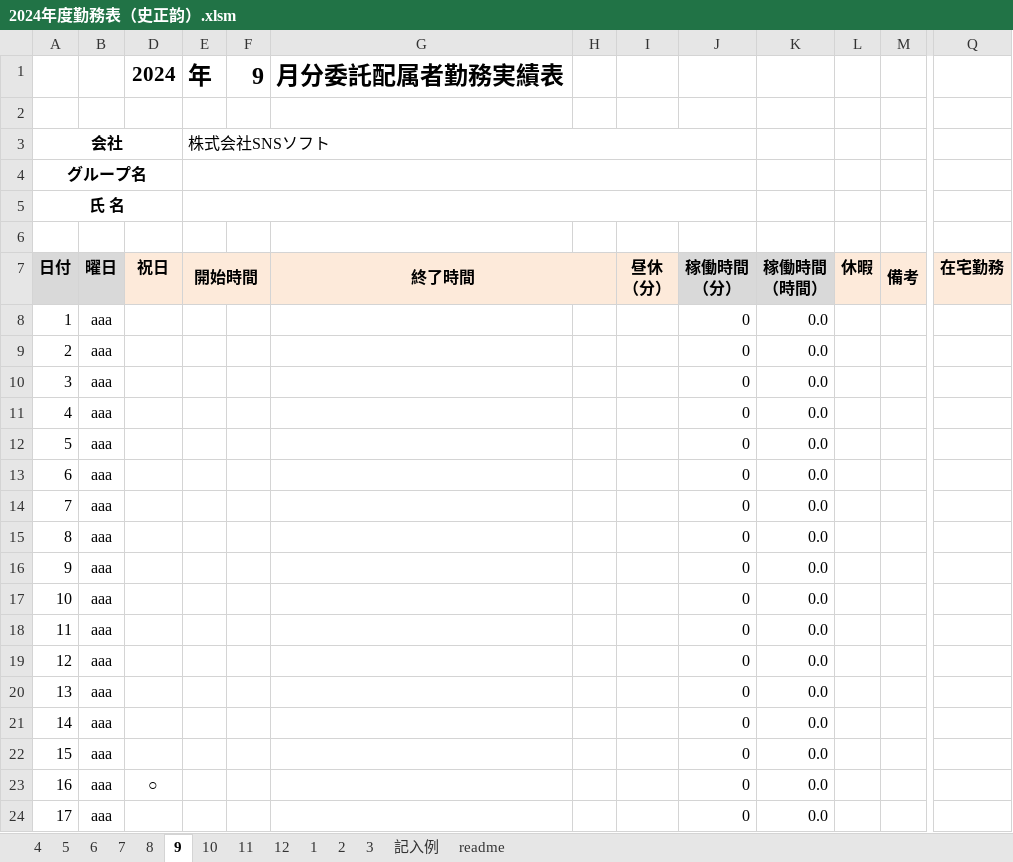
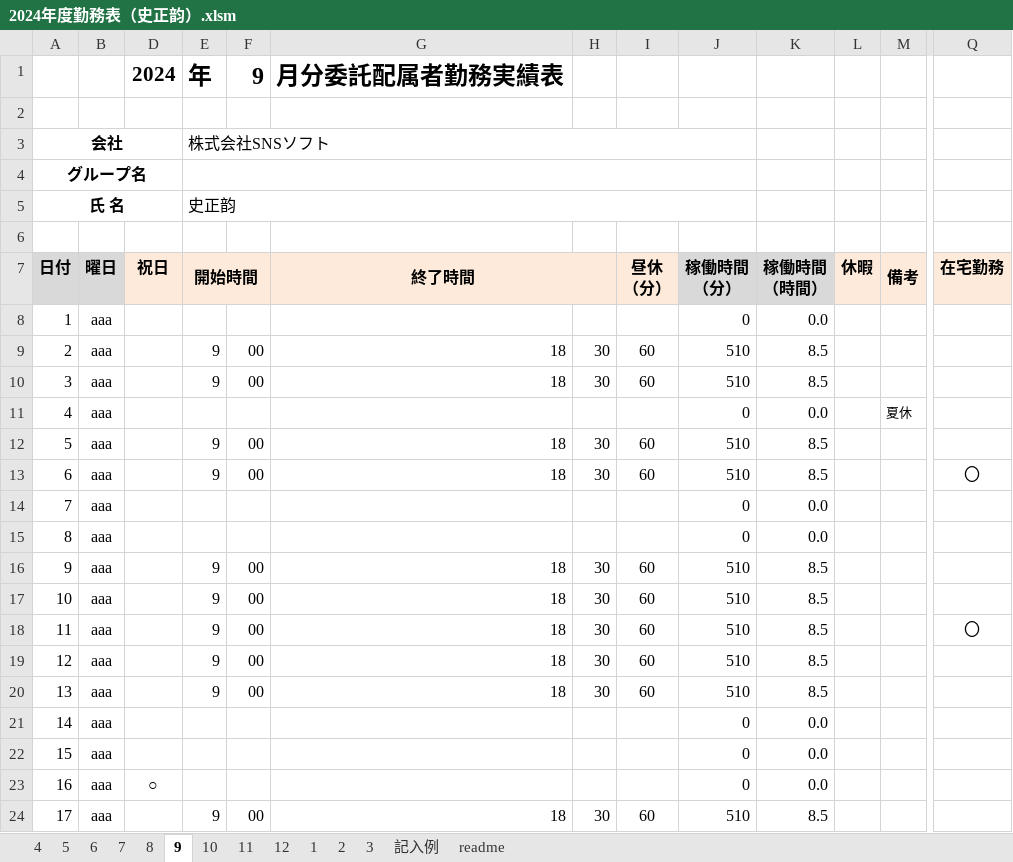
Before and after one commit to shizhengyun/test, an Excel workbook: 2024年度勤務表（史正韵）.xlsm, sheet 9, drawn as a sheet; only a part is shown, gaps mark what is left out; values as stored, in another font and other column widths than the file's, no borders; charts and pictures and conditional formats not drawn; the diff covers the shown part only; the diff names each change by its address in the sheet, - before the commit and + after, or states it on an @@ line.

```diff
--- a/2024年度勤務表（史正韵）.xlsm (sheet 9)
+++ b/2024年度勤務表（史正韵）.xlsm (sheet 9)
-E5 (開始時間): (empty)
+E5 (開始時間): 史正韵
-E9:E10 (開始時間): (empty)
+E9:E10 (開始時間): 9
-F9:F10: (empty)
+F9:F10: 00
-G9:G10 (終了時間): (empty)
+G9:G10 (終了時間): 18
-H9:H10: (empty)
+H9:H10: 30
-I9:I10 (昼休 （分）): (empty)
+I9:I10 (昼休 （分）): 60
-J9:J10 (稼働時間 （分）): 0
+J9:J10 (稼働時間 （分）): 510
-K9:K10 (稼働時間 （時間）): 0.0
+K9:K10 (稼働時間 （時間）): 8.5
-M11 (備考): (empty)
+M11 (備考): 夏休
-E12:E13 (開始時間): (empty)
+E12:E13 (開始時間): 9
-F12:F13: (empty)
+F12:F13: 00
-G12:G13 (終了時間): (empty)
+G12:G13 (終了時間): 18
-H12:H13: (empty)
+H12:H13: 30
-I12:I13 (昼休 （分）): (empty)
+I12:I13 (昼休 （分）): 60
-J12:J13 (稼働時間 （分）): 0
+J12:J13 (稼働時間 （分）): 510
-K12:K13 (稼働時間 （時間）): 0.0
+K12:K13 (稼働時間 （時間）): 8.5
-Q13 (在宅勤務): (empty)
+Q13 (在宅勤務): 〇
-E16:E20 (開始時間): (empty)
+E16:E20 (開始時間): 9
-F16:F20: (empty)
+F16:F20: 00
-G16:G20 (終了時間): (empty)
+G16:G20 (終了時間): 18
-H16:H20: (empty)
+H16:H20: 30
-I16:I20 (昼休 （分）): (empty)
+I16:I20 (昼休 （分）): 60
-J16:J20 (稼働時間 （分）): 0
+J16:J20 (稼働時間 （分）): 510
-K16:K20 (稼働時間 （時間）): 0.0
+K16:K20 (稼働時間 （時間）): 8.5
-Q18 (在宅勤務): (empty)
+Q18 (在宅勤務): 〇
-E24 (開始時間): (empty)
+E24 (開始時間): 9
-F24: (empty)
+F24: 00
-G24 (終了時間): (empty)
+G24 (終了時間): 18
-H24: (empty)
+H24: 30
-I24 (昼休 （分）): (empty)
+I24 (昼休 （分）): 60
-J24 (稼働時間 （分）): 0
+J24 (稼働時間 （分）): 510
-K24 (稼働時間 （時間）): 0.0
+K24 (稼働時間 （時間）): 8.5
```
Also changed, not shown: 1 added row, 1 removed row and 58 edited cells elsewhere in this sheet, 1 other file.
